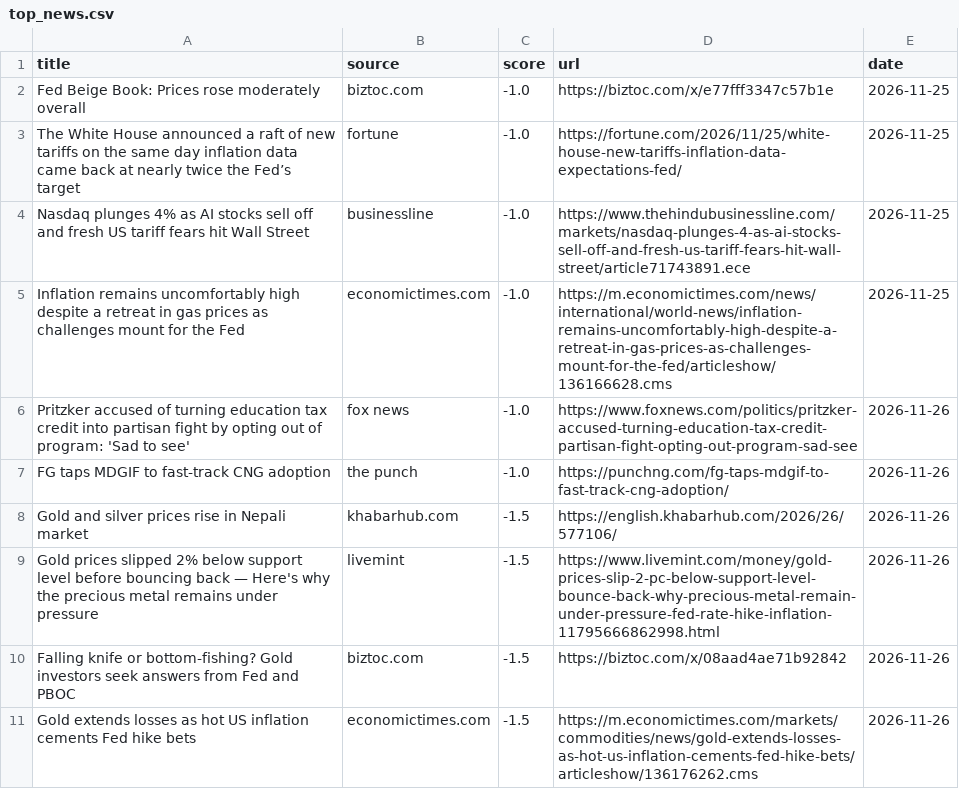
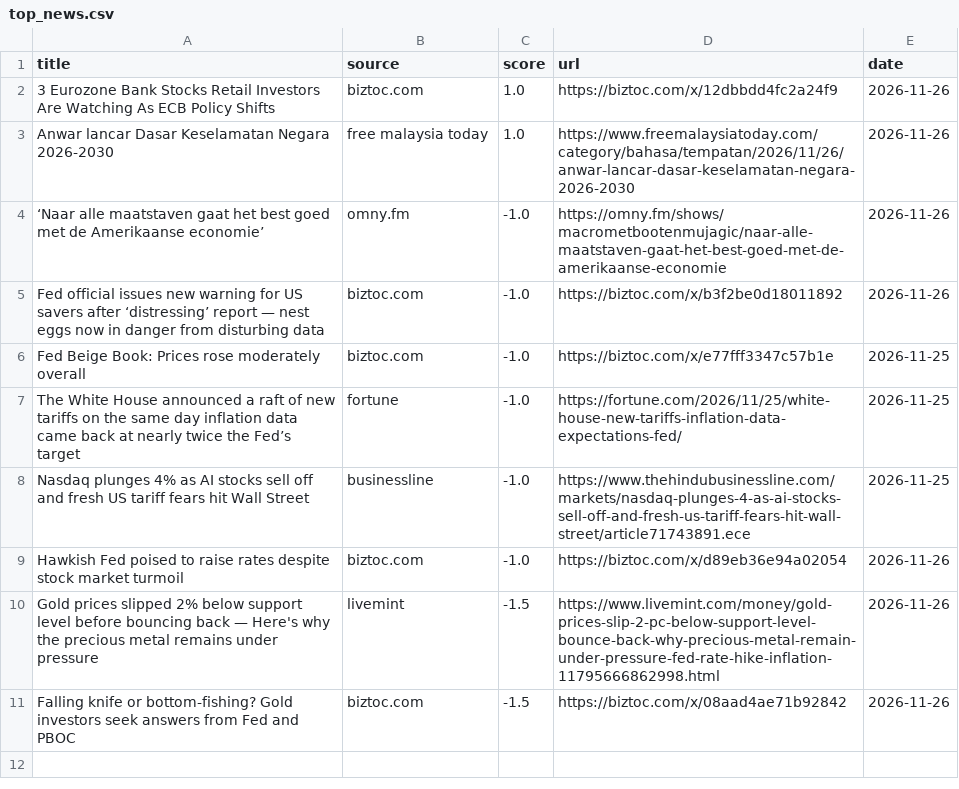
Before and after one commit to Z8Sa/macro-funda, a CSV file: data/top_news.csv, drawn as a sheet.

```diff
--- a/data/top_news.csv
+++ b/data/top_news.csv
@@ -1,2 +1,6 @@
 title,source,score,url,date
+3 Eurozone Bank Stocks Retail Investors Are Watching As ECB Policy Shifts,biztoc.com,1.0,https://biztoc.com/x/12dbbdd4fc2a24f9,2026-11-26
+Anwar lancar Dasar Keselamatan Negara 2026-2030,free malaysia today,1.0,https://www.freemalaysiatoday.com/category/bahasa/tempatan/2026/11/26/anwar-lancar-dasar-keselamatan-negara-2026-2030,2026-11-26
+‘Naar alle maatstaven gaat het best goed met de Amerikaanse economie’,omny.fm,-1.0,https://omny.fm/shows/macrometbootenmujagic/naar-alle-maatstaven-gaat-het-best-goed-met-de-amerikaanse-economie,2026-11-26
+Fed official issues new warning for US savers after ‘distressing’ report — nest eggs now in danger from disturbing data,biztoc.com,-1.0,https://biztoc.com/x/b3f2be0d18011892,2026-11-26
 Fed Beige Book: Prices rose moderately overall,biztoc.com,-1.0,https://biztoc.com/x/e77fff3347c57b1e,2026-11-25
@@ -4,8 +8,4 @@ The White House announced a raft of new tariffs on the same day inflation data c
 Nasdaq plunges 4% as AI stocks sell off and fresh US tariff fears hit Wall Street,businessline,-1.0,https://www.thehindubusinessline.com/markets/nasdaq-plunges-4-as-ai-stocks-sell-off-and-fresh-us-tariff-fears-hit-wall-street/article71743891.ece,2026-11-25
-Inflation remains uncomfortably high despite a retreat in gas prices as challenges mount for the Fed,economictimes.com,-1.0,https://m.economictimes.com/news/international/world-news/inflation-remains-uncomfortably-high-despite-a-retreat-in-gas-prices-as-challenges-mount-for-the-fed/articleshow/136166628.cms,2026-11-25
-Pritzker accused of turning education tax credit into partisan fight by opting out of program: 'Sad to see',fox news,-1.0,https://www.foxnews.com/politics/pritzker-accused-turning-education-tax-credit-partisan-fight-opting-out-program-sad-see,2026-11-26
-FG taps MDGIF to fast-track CNG adoption,the punch,-1.0,https://punchng.com/fg-taps-mdgif-to-fast-track-cng-adoption/,2026-11-26
-Gold and silver prices rise in Nepali market,khabarhub.com,-1.5,https://english.khabarhub.com/2026/26/577106/,2026-11-26
+Hawkish Fed poised to raise rates despite stock market turmoil,biztoc.com,-1.0,https://biztoc.com/x/d89eb36e94a02054,2026-11-26
 Gold prices slipped 2% below support level before bouncing back — Here's why the precious metal remains under pressure,livemint,-1.5,https://www.livemint.com/money/gold-prices-slip-2-pc-below-support-level-bounce-back-why-precious-metal-remain-under-pressure-fed-rate-hike-inflation-11795666862998.html,2026-11-26
 Falling knife or bottom-fishing? Gold investors seek answers from Fed and PBOC,biztoc.com,-1.5,https://biztoc.com/x/08aad4ae71b92842,2026-11-26
-Gold extends losses as hot US inflation cements Fed hike bets,economictimes.com,-1.5,https://m.economictimes.com/markets/commodities/news/gold-extends-losses-as-hot-us-inflation-cements-fed-hike-bets/articleshow/136176262.cms,2026-11-26
```
Also changed, not shown: 5 other files.
